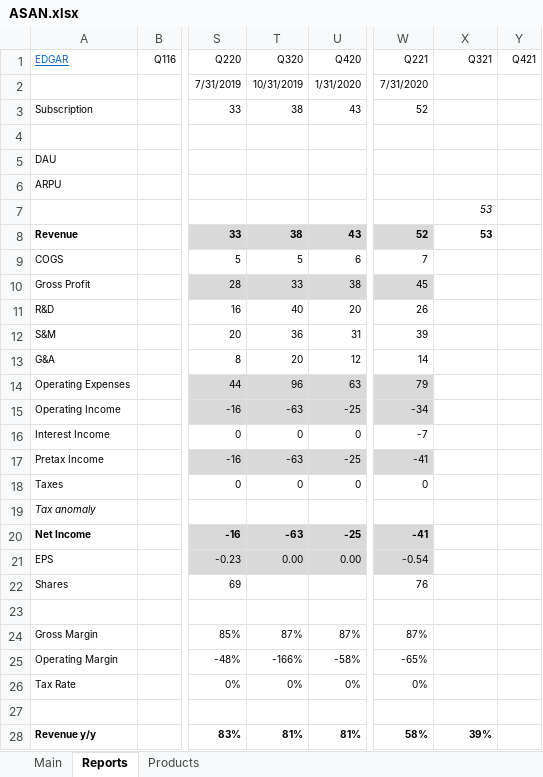
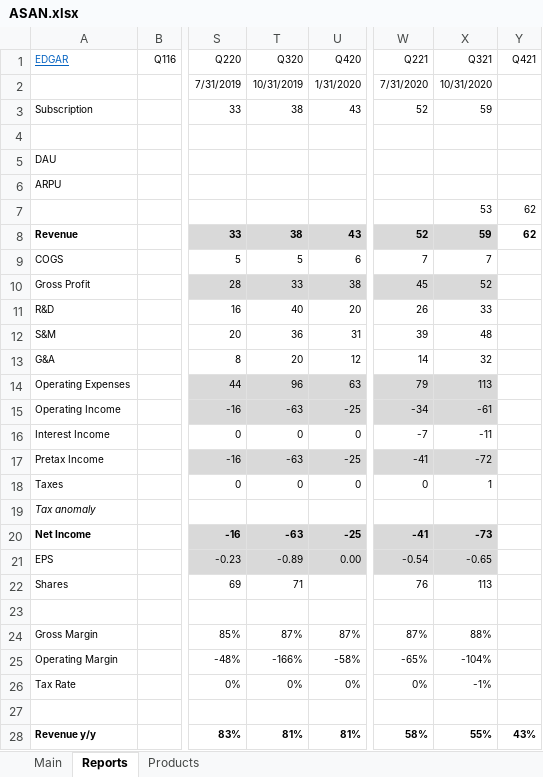
Before and after one commit to michaelsjoeberg/stocks, an Excel workbook: ASAN.xlsx, sheet Reports, drawn as a sheet; only a part is shown, gaps mark what is left out; values as stored, in another font and other column widths than the file's, no borders; charts and pictures not drawn; the diff covers the shown part only; the diff names each change by its address in the sheet, - before the commit and + after, or states it on an @@ line.

```diff
--- a/ASAN.xlsx (sheet Reports)
+++ b/ASAN.xlsx (sheet Reports)
-X2 (Q321): (empty)
+X2 (Q321): 10/31/2020
-X3 (Q321): (empty)
+X3 (Q321): 59
-X7 italic: on
+X7 italic: off
-Y7:Y8 (Q421): (empty)
+Y7:Y8 (Q421): 62
-X8 (Q321): 53
+X8 (Q321): 59
-X8 fill: none
+X8 fill: #D9D9D9
-X9 (Q321): (empty)
+X9 (Q321): 7
-X10 (Q321): (empty)
+X10 (Q321): 52
-X10 fill: none
+X10 fill: #D9D9D9
-X11 (Q321): (empty)
+X11 (Q321): 33
-X12 (Q321): (empty)
+X12 (Q321): 48
-X13 (Q321): (empty)
+X13 (Q321): 32
-X14 (Q321): (empty)
+X14 (Q321): 113
-X14:X15 fill: none
+X14:X15 fill: #D9D9D9
-X15 (Q321): (empty)
+X15 (Q321): -61
-X16 (Q321): (empty)
+X16 (Q321): -11
-X17 (Q321): (empty)
+X17 (Q321): -72
-X17 fill: none
+X17 fill: #D9D9D9
-X18 (Q321): (empty)
+X18 (Q321): 1
-X20 (Q321): (empty)
+X20 (Q321): -73
-X20:X21 fill: none
+X20:X21 fill: #D9D9D9
-T21 (Q320): 0.00
+T21 (Q320): -0.89
-X21 (Q321): (empty)
+X21 (Q321): -0.65
-T22 (Q320): (empty)
+T22 (Q320): 71
-X22 (Q321): (empty)
+X22 (Q321): 113
-X24 (Q321): (empty)
+X24 (Q321): 88%
-X25 (Q321): (empty)
+X25 (Q321): -104%
-X26 (Q321): (empty)
+X26 (Q321): -1%
-X28 (Q321): 39%
+X28 (Q321): 55%
-Y28 (Q421): (empty)
+Y28 (Q421): 43%
```
Also changed, not shown: 18 edited cells and cell formats elsewhere in this sheet, sheet Main, charts or pictures.
